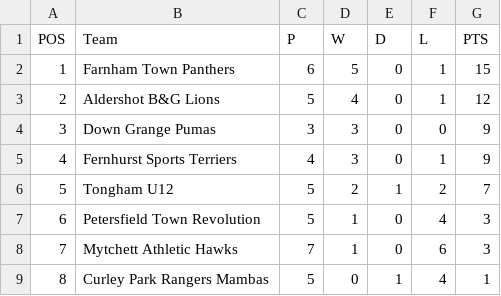
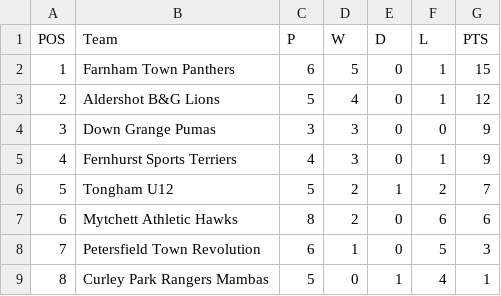
Before and after one commit to karl0ss/downgrangefixtures_ical, a CSV file: table.csv, drawn as a sheet.

```diff
--- a/table.csv
+++ b/table.csv
@@ -6,4 +6,4 @@ POS,Team,P,W,D,L,PTS
 5,Tongham U12,5,2,1,2,7
-6,Petersfield Town Revolution,5,1,0,4,3
-7,Mytchett Athletic Hawks,7,1,0,6,3
+6,Mytchett Athletic Hawks,8,2,0,6,6
+7,Petersfield Town Revolution,6,1,0,5,3
 8,Curley Park Rangers Mambas,5,0,1,4,1
```
Also changed, not shown: 3 other files.
